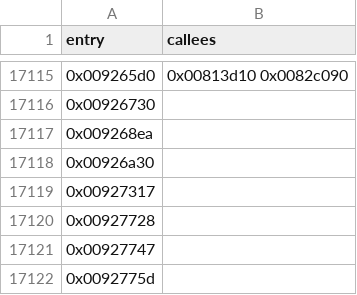
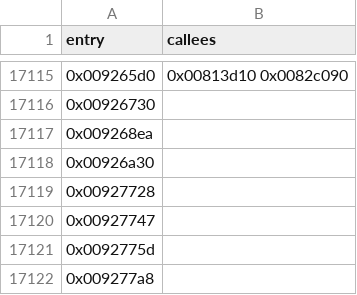
Before and after one commit to JahsiasWhite/civ5-decomp, a CSV file: modules/exe/data/callgraph.csv, drawn as a sheet; only a part is shown, gaps mark what is left out; the shorter side is filled out with more unchanged rows; the diff names each change by its address in the sheet, - before the commit and + after, or states it on an @@ line.

```diff
--- a/modules/exe/data/callgraph.csv
+++ b/modules/exe/data/callgraph.csv
-row 17119: 0x00927317
```
Also changed, not shown: 1 other file.
